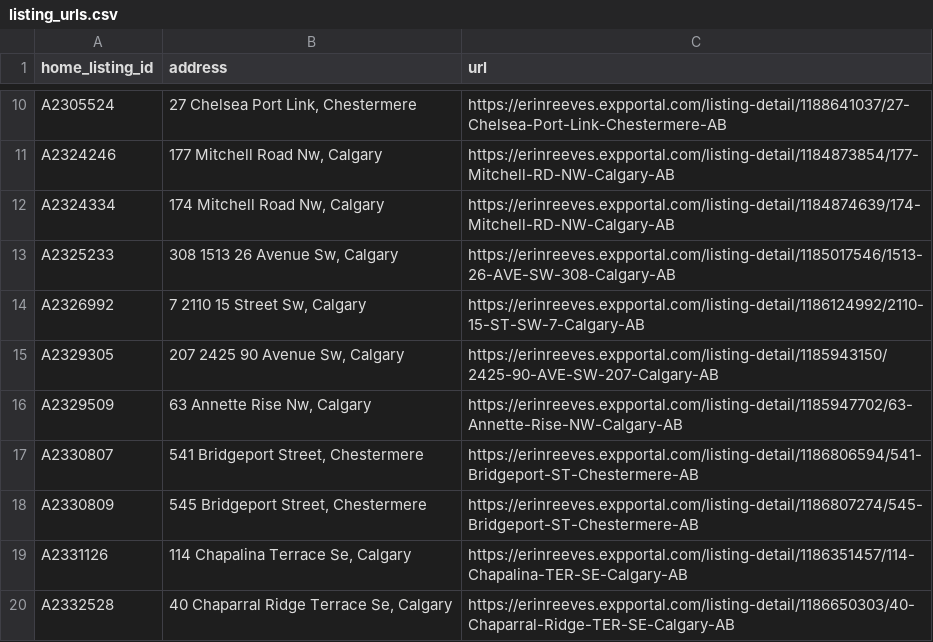
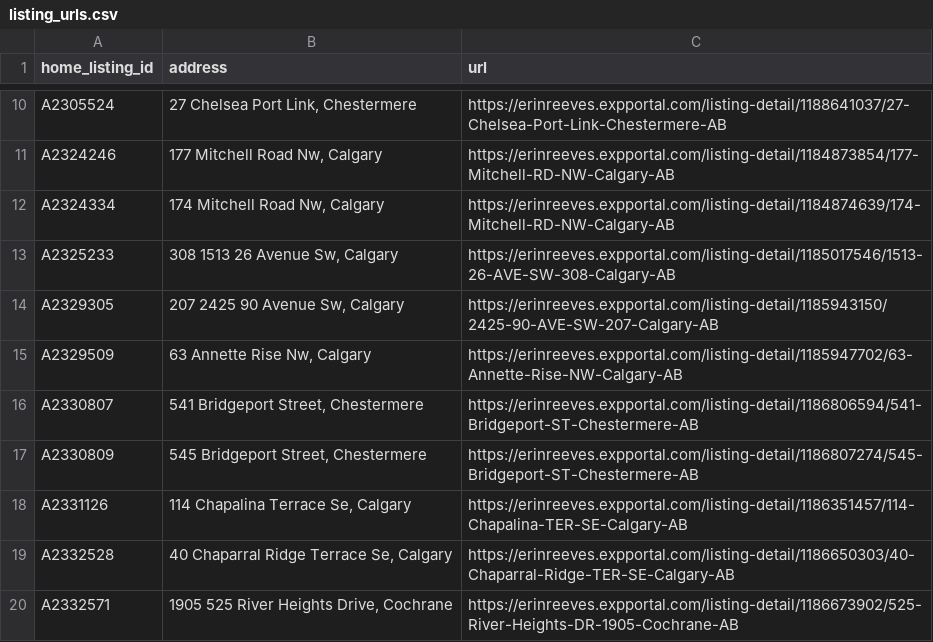
Before and after one commit to navigatormm/reeves-listings-feed, a CSV file: listing_urls.csv, drawn as a sheet; only a part is shown, gaps mark what is left out; the shorter side is filled out with more unchanged rows.

```diff
--- a/listing_urls.csv
+++ b/listing_urls.csv
@@ -13,3 +13,2 @@ A2324334,"174 Mitchell Road Nw, Calgary",https://erinreeves.expportal.com/listin
 A2325233,"308 1513 26 Avenue Sw, Calgary",https://erinreeves.expportal.com/listing-detail/1185017546/1513-26-AVE-SW-308-Calgary-AB
-A2326992,"7 2110 15 Street Sw, Calgary",https://erinreeves.expportal.com/listing-detail/1186124992/2110-15-ST-SW-7-Calgary-AB
 A2329305,"207 2425 90 Avenue Sw, Calgary",https://erinreeves.expportal.com/listing-detail/1185943150/2425-90-AVE-SW-207-Calgary-AB
```
Also changed, not shown: feed.csv.
